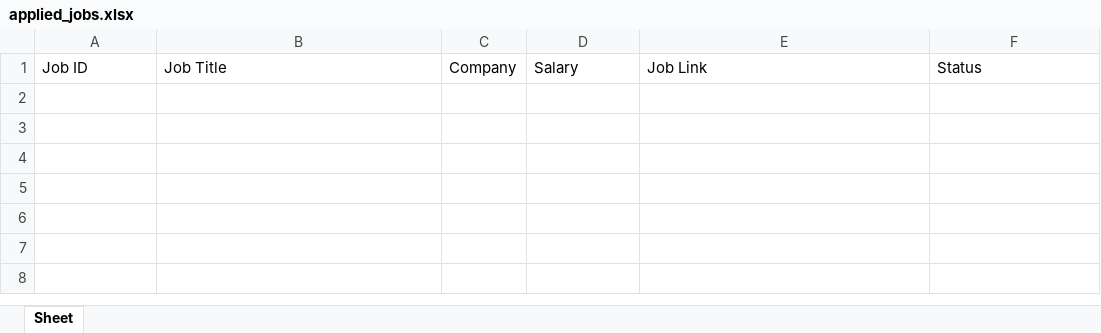
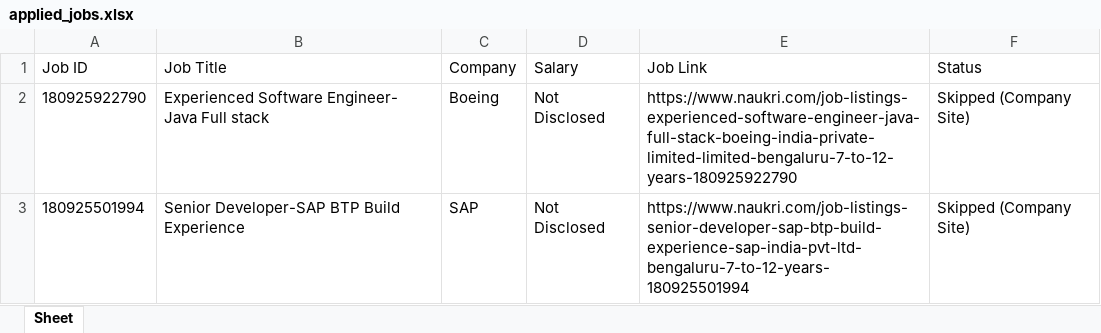
Before and after one commit to ameypatankar/naukri, an Excel workbook: applied_jobs.xlsx, sheet Sheet, drawn as a sheet; values as stored, in another font and other column widths than the file's, no borders; the diff names each change by its address in the sheet, - before the commit and + after, or states it on an @@ line.

```diff
--- a/applied_jobs.xlsx (sheet Sheet)
+++ b/applied_jobs.xlsx (sheet Sheet)
+row 2: 180925922790 | Experienced Software Engineer- Java Full stack | Boeing | Not Disclosed | https://www.naukri.com/job-listings-experienced-software-engineer-java-full-stack-boeing-india-private-limited-limited-bengaluru-7-to-12-years-180925922790 | Skipped (Company Site)
+row 3: 180925501994 | Senior Developer-SAP BTP Build Experience | SAP | Not Disclosed | https://www.naukri.com/job-listings-senior-developer-sap-btp-build-experience-sap-india-pvt-ltd-bengaluru-7-to-12-years-180925501994 | Skipped (Company Site)
```
Also changed, not shown: 7 other files.
